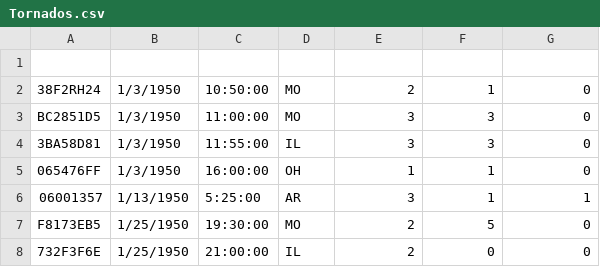
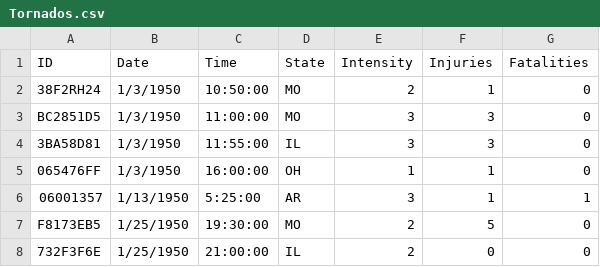
Before and after one commit to mwsteinb/CS211Final, a CSV file: Tornados.csv, drawn as a sheet; only a part is shown.

Commit message:
Update Tornados.csv

```diff
--- a/Tornados.csv
+++ b/Tornados.csv
@@ -1,2 +1,2 @@
-,,,,,,
+ID,Date,Time,State,Intensity,Injuries,Fatalities
 38F2RH24,1/3/1950,10:50:00,MO,2,1,0
```
